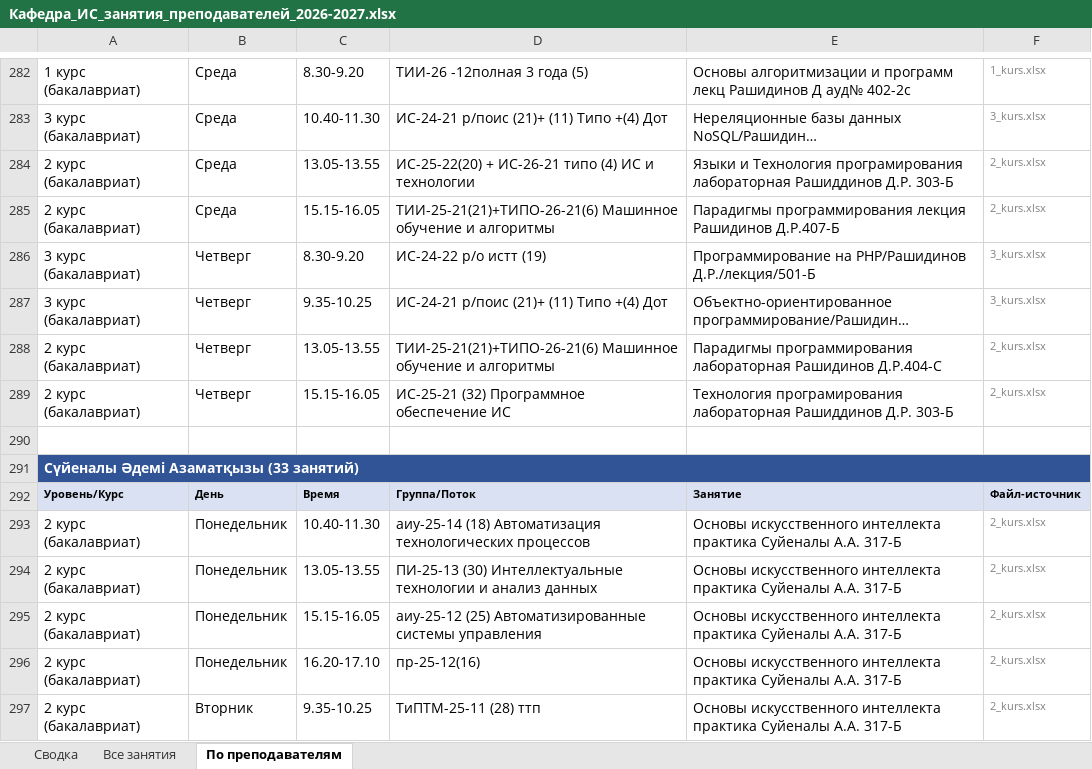
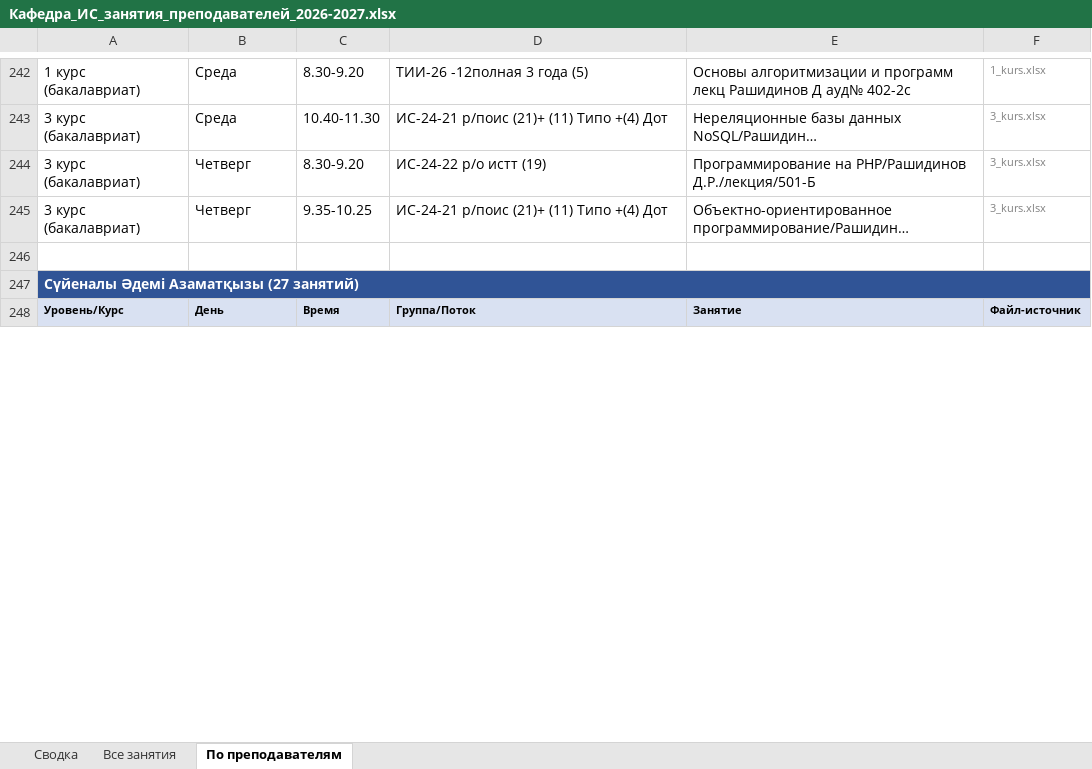
Before and after one commit to drashidinov/ATUscheduleIS, an Excel workbook: dist/Кафедра_ИС_занятия_преподавателей_2026-2027.xlsx, sheet По преподавателям, drawn as a sheet; only a part is shown, gaps mark what is left out; long unchanged cells end in …; values as stored, in another font and other column widths than the file's, no borders; removed rows and columns are numbered as before the commit, all else as after; the diff covers the shown part only; the diff names each change by its address in the sheet, - before the commit and + after, or states it on an @@ line.

```diff
--- a/dist/Кафедра_ИС_занятия_преподавателей_2026-2027.xlsx (sheet По преподавателям)
+++ b/dist/Кафедра_ИС_занятия_преподавателей_2026-2027.xlsx (sheet По преподавателям)
-row 284: 2 курс (бакалавриат) | Среда | 13.05-13.55 | ИС-25-22(20) + ИС-26-21 типо (4) ИС и технологии | Языки и Технология програмирования лабораторная Рашиддинов Д.Р. 303-Б | 2_kurs.xlsx
-row 285: 2 курс (бакалавриат) | Среда | 15.15-16.05 | ТИИ-25-21(21)+ТИПО-26-21(6) Машинное обучение и алгоритмы | Парадигмы программирования лекция Рашидинов Д.Р.407-Б | 2_kurs.xlsx
-row 288: 2 курс (бакалавриат) | Четверг | 13.05-13.55 | ТИИ-25-21(21)+ТИПО-26-21(6) Машинное обучение и алгоритмы | Парадигмы программирования лабораторная Рашидинов Д.Р.404-С | 2_kurs.xlsx
-row 289: 2 курс (бакалавриат) | Четверг | 15.15-16.05 | ИС-25-21 (32) Программное обеспечение ИС | Технология програмирования лабораторная Рашиддинов Д.Р. 303-Б | 2_kurs.xlsx
-A247: Сүйеналы Әдемі Азаматқызы (33 занятий)
+A247: Сүйеналы Әдемі Азаматқызы (27 занятий)
-row 293: 2 курс (бакалавриат) | Понедельник | 10.40-11.30 | аиу-25-14 (18) Автоматизация технологических процессов | Основы искусственного интеллекта практика Суйеналы А.А. 317-Б | 2_kurs.xlsx
-row 294: 2 курс (бакалавриат) | Понедельник | 13.05-13.55 | ПИ-25-13 (30) Интеллектуальные технологии и анализ данных | Основы искусственного интеллекта практика Суйеналы А.А. 317-Б | 2_kurs.xlsx
-row 295: 2 курс (бакалавриат) | Понедельник | 15.15-16.05 | аиу-25-12 (25) Автоматизированные системы управления | Основы искусственного интеллекта практика Суйеналы А.А. 317-Б | 2_kurs.xlsx
-row 296: 2 курс (бакалавриат) | Понедельник | 16.20-17.10 | пр-25-12(16) | Основы искусственного интеллекта практика Суйеналы А.А. 317-Б | 2_kurs.xlsx
-row 297: 2 курс (бакалавриат) | Вторник | 9.35-10.25 | ТиПТМ-25-11 (28) ттп | Основы искусственного интеллекта практика Суйеналы А.А. 317-Б | 2_kurs.xlsx
```
Also changed, not shown: 14 added rows, 128 removed rows, 132 edited cells and cell formats elsewhere in this sheet, sheet Все занятия, sheet Сводка, 5 other files.
